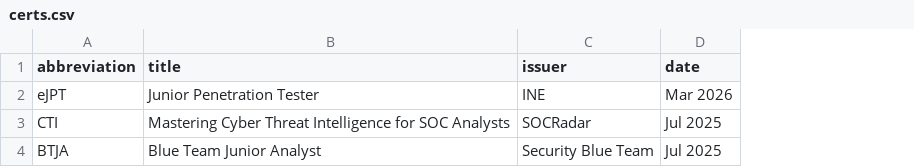
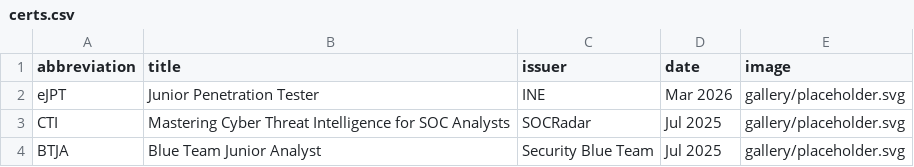
Before and after one commit to Ki6uiPar1na/CV-Portfolio, a CSV file: data/certs.csv, drawn as a sheet; the diff names each change by its address in the sheet, - before the commit and + after, or states it on an @@ line.

Commit message:
add images to certs

```diff
--- a/data/certs.csv
+++ b/data/certs.csv
+column E (image), rows 2-4: all gallery/placeholder.svg
```
Also changed, not shown: 2 other files.
